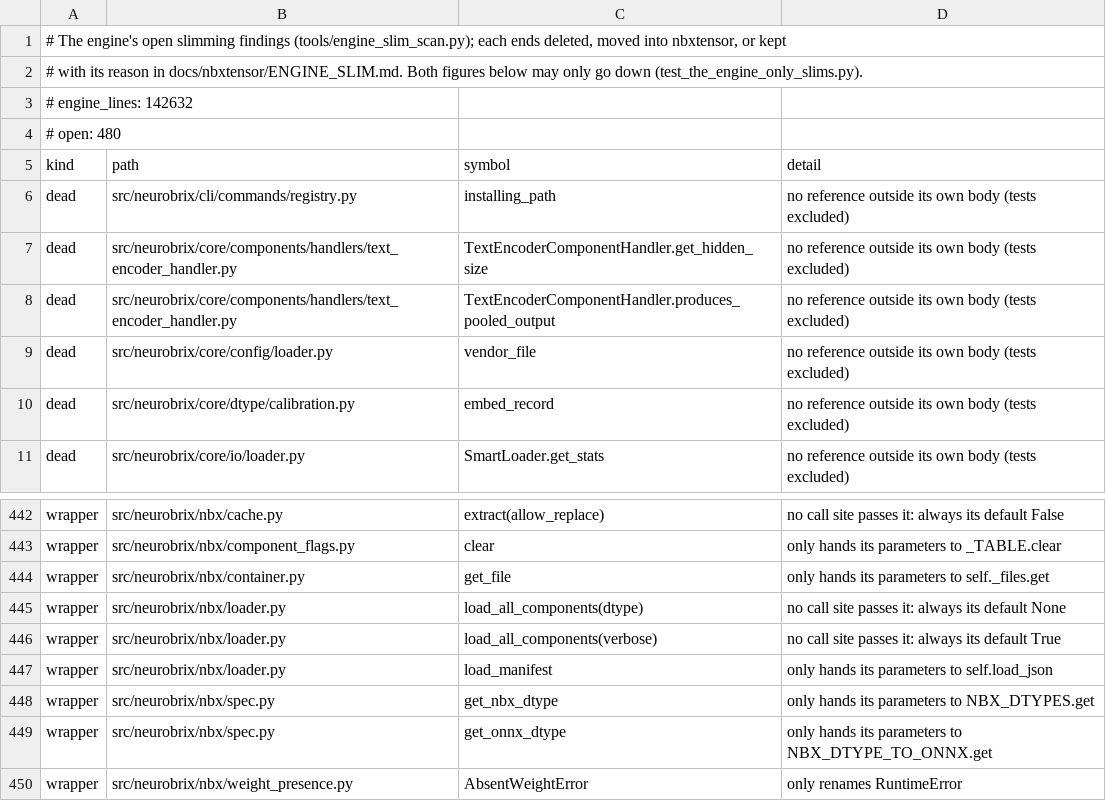
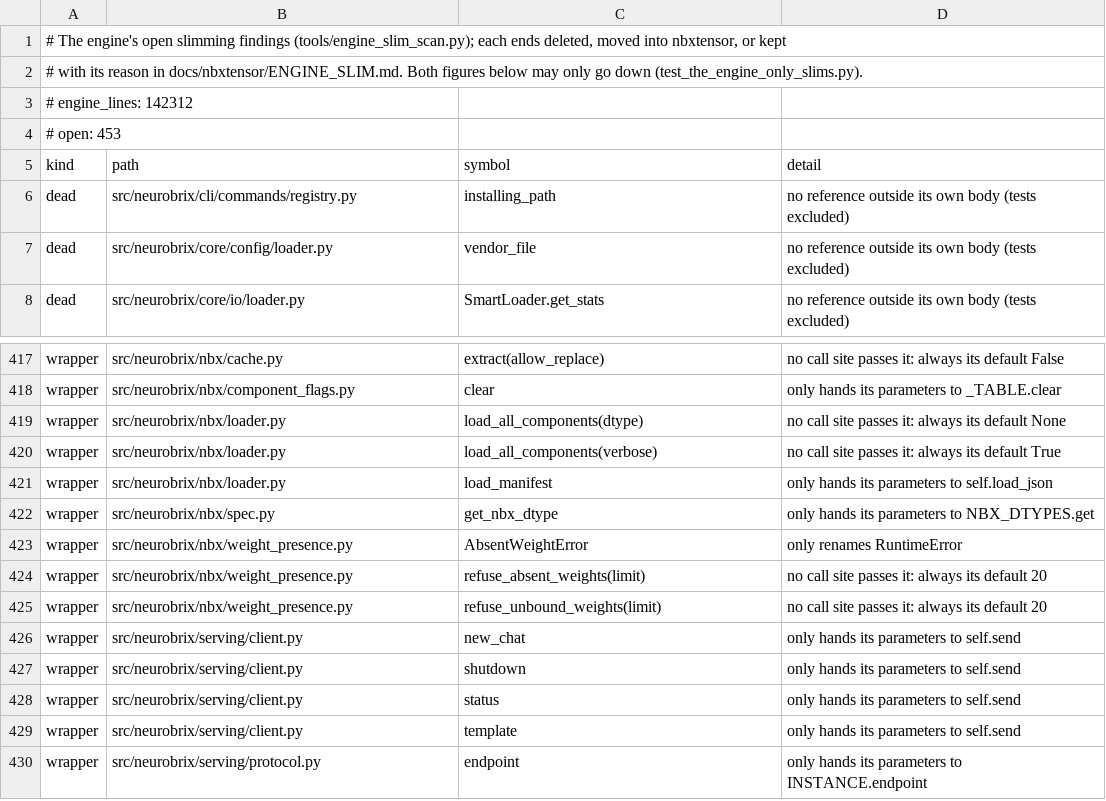
Before and after one commit to NeuroBrix/neurobrix, a TSV file: docs/nbxtensor/engine_slim_list.tsv, drawn as a sheet; only a part is shown, gaps mark what is left out; the shorter side is filled out with more unchanged rows; the diff covers the shown part only.

Commit message:
engine slim: the common code's container, loader, NeuroTax, serving and dtype definitions nothing called
24 definitions no engine code, no tool and no test names — and that the build toolchain, which uses the container
API from its own repository, does not call either (checked there): NBXContainer's writers and accessors (add_file,
compute_checksum, set_topology, set_graph, get_weights, list_files, list_weight_components, ...), two FastNBXLoader
helpers, NeuroTax's unused groupings and synonyms, the text-encoder handler's two probes, calibration's embed_record,
spec's get_onnx_dtype, a session's build_prompt. The three the toolchain does call (NBXCache.list_cached,
NeuroTaxParser.normalize_parent_module, InferenceEngine.is_loaded) are kept with that reason. Container, serving,
NeuroTax and calibration tests: 209 passed.

```diff
--- a/docs/nbxtensor/engine_slim_list.tsv
+++ b/docs/nbxtensor/engine_slim_list.tsv
@@ -2,10 +2,7 @@
 # with its reason in docs/nbxtensor/ENGINE_SLIM.md. Both figures below may only go down (test_the_engine_only_slims.py).
-# engine_lines: 142632
-# open: 480
+# engine_lines: 142312
+# open: 453
 kind	path	symbol	detail
 dead	src/neurobrix/cli/commands/registry.py	installing_path	no reference outside its own body (tests excluded)
-dead	src/neurobrix/core/components/handlers/text_encoder_handler.py	TextEncoderComponentHandler.get_hidden_size	no reference outside its own body (tests excluded)
-dead	src/neurobrix/core/components/handlers/text_encoder_handler.py	TextEncoderComponentHandler.produces_pooled_output	no reference outside its own body (tests excluded)
 dead	src/neurobrix/core/config/loader.py	vendor_file	no reference outside its own body (tests excluded)
-dead	src/neurobrix/core/dtype/calibration.py	embed_record	no reference outside its own body (tests excluded)
 dead	src/neurobrix/core/io/loader.py	SmartLoader.get_stats	no reference outside its own body (tests excluded)
@@ -443,3 +418,2 @@ wrapper	src/neurobrix/nbx/cache.py	extract(allow_replace)	no call site passes it
 wrapper	src/neurobrix/nbx/component_flags.py	clear	only hands its parameters to _TABLE.clear
-wrapper	src/neurobrix/nbx/container.py	get_file	only hands its parameters to self._files.get
 wrapper	src/neurobrix/nbx/loader.py	load_all_components(dtype)	no call site passes it: always its default None
@@ -448,3 +422,2 @@ wrapper	src/neurobrix/nbx/loader.py	load_manifest	only hands its parameters to s
 wrapper	src/neurobrix/nbx/spec.py	get_nbx_dtype	only hands its parameters to NBX_DTYPES.get
-wrapper	src/neurobrix/nbx/spec.py	get_onnx_dtype	only hands its parameters to NBX_DTYPE_TO_ONNX.get
 wrapper	src/neurobrix/nbx/weight_presence.py	AbsentWeightError	only renames RuntimeError
```
Also changed, not shown: 22 removed rows elsewhere in this file, 10 other files.
